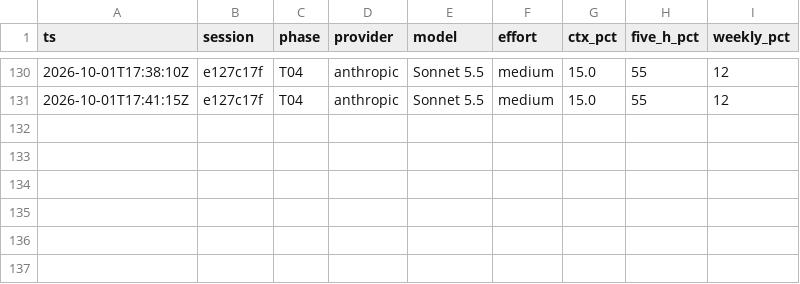
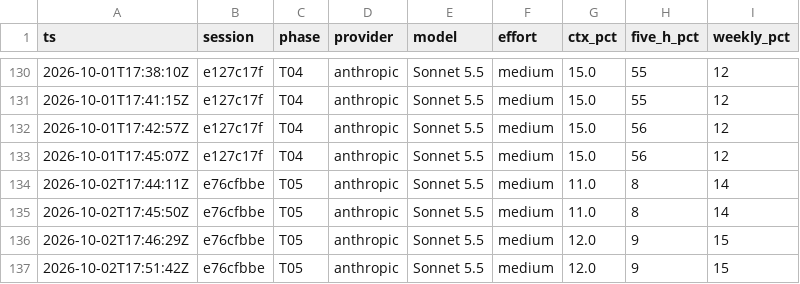
Before and after one commit to msgrespin/iphs400-mp2-cms, a CSV file: notes/usage-ledger.csv, drawn as a sheet; only a part is shown, gaps mark what is left out.

Commit message:
Ledger rows from T05 plus session 18 transcript. I usually set the phase label before I began the implement process but this time it switched to T05 on its own, and I didn't have to fix anything.

```diff
--- a/notes/usage-ledger.csv
+++ b/notes/usage-ledger.csv
@@ -131 +131,7 @@ ts,session,phase,provider,model,effort,ctx_pct,five_h_pct,weekly_pct
 2026-10-01T17:41:15Z,e127c17f,T04,anthropic,Sonnet 5.5,medium,15.0,55,12
+2026-10-01T17:42:57Z,e127c17f,T04,anthropic,Sonnet 5.5,medium,15.0,56,12
+2026-10-01T17:45:07Z,e127c17f,T04,anthropic,Sonnet 5.5,medium,15.0,56,12
+2026-10-02T17:44:11Z,e76cfbbe,T05,anthropic,Sonnet 5.5,medium,11.0,8,14
+2026-10-02T17:45:50Z,e76cfbbe,T05,anthropic,Sonnet 5.5,medium,11.0,8,14
+2026-10-02T17:46:29Z,e76cfbbe,T05,anthropic,Sonnet 5.5,medium,12.0,9,15
+2026-10-02T17:51:42Z,e76cfbbe,T05,anthropic,Sonnet 5.5,medium,12.0,9,15
```
Also changed, not shown: 1 other file.
